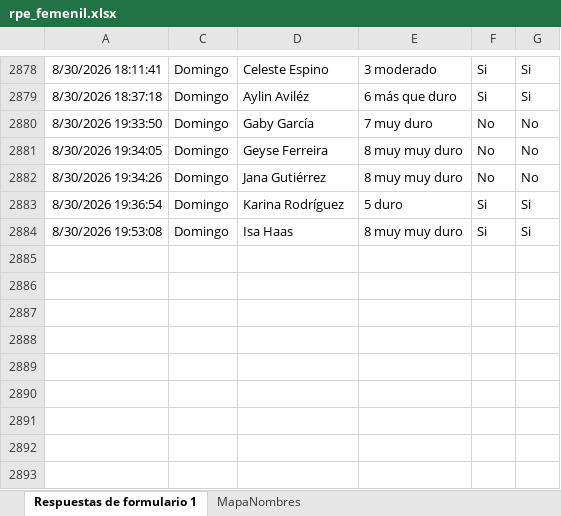
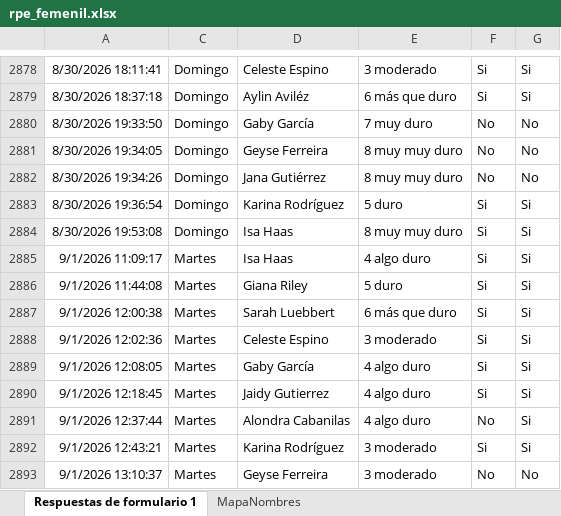
Before and after one commit to mr2293/dashboard_femenil, an Excel workbook: data/rpe_femenil.xlsx, sheet Respuestas de formulario 1, drawn as a sheet; only a part is shown, gaps mark what is left out; values as stored, in another font and other column widths than the file's, no borders; charts and pictures and conditional formats and table styles not drawn; the diff names each change by its address in the sheet, - before the commit and + after, or states it on an @@ line.

```diff
--- a/data/rpe_femenil.xlsx (sheet Respuestas de formulario 1)
+++ b/data/rpe_femenil.xlsx (sheet Respuestas de formulario 1)
+row 2885: 9/1/2026 11:09:17 | Martes | Isa Haas | 4 algo duro | Si | Si
+row 2886: 9/1/2026 11:44:08 | Martes | Giana Riley | 5 duro | Si | Si
+row 2887: 9/1/2026 12:00:38 | Martes | Sarah Luebbert | 6 más que duro | Si | Si
+row 2888: 9/1/2026 12:02:36 | Martes | Celeste Espino | 3 moderado | Si | Si
+row 2889: 9/1/2026 12:08:05 | Martes | Gaby García | 4 algo duro | Si | Si
+row 2890: 9/1/2026 12:18:45 | Martes | Jaidy Gutierrez | 4 algo duro | Si | Si
+row 2891: 9/1/2026 12:37:44 | Martes | Alondra Cabanilas | 4 algo duro | No | Si
+row 2892: 9/1/2026 12:43:21 | Martes | Karina Rodríguez | 3 moderado | Si | Si
+row 2893: 9/1/2026 13:10:37 | Martes | Geyse Ferreira | 3 moderado | No | No
```
Also changed, not shown: hidden cells, data/cuestionario_femenil.xlsx.
